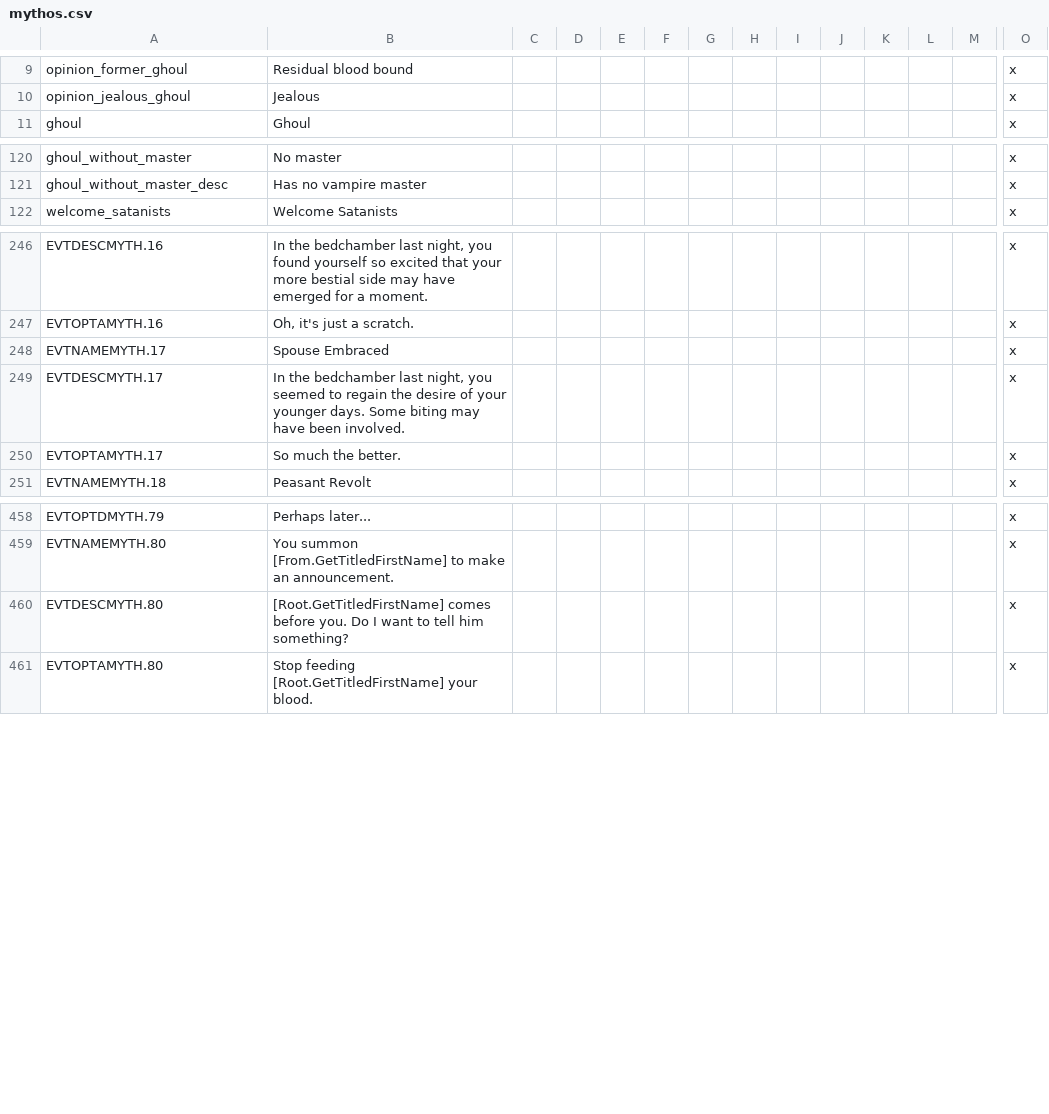
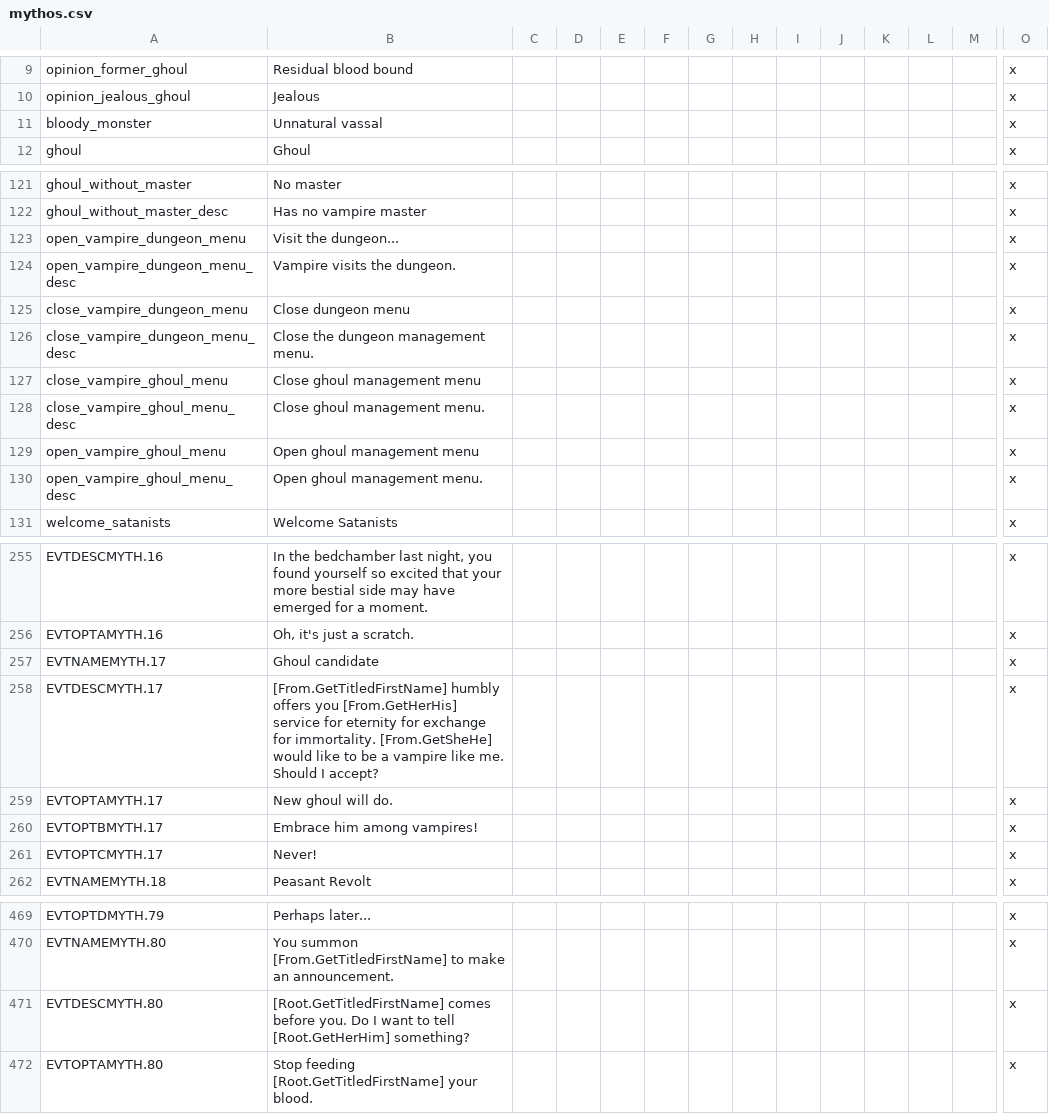
Before and after one commit to irigi/MythosMOD, a CSV file: Mythos/localisation/mythos.csv, drawn as a sheet; only a part is shown, gaps mark what is left out; addresses are those after the commit; rows hold the shown columns only; the diff covers the shown part only; the diff names each change by its address in the sheet, - before the commit and + after, or states it on an @@ line.

```diff
--- a/Mythos/localisation/mythos.csv
+++ b/Mythos/localisation/mythos.csv
+row 11: bloody_monster | Unnatural vassal |  |  |  |  |  |  |  |  |  |  |  | x
+row 123: open_vampire_dungeon_menu | Visit the dungeon... |  |  |  |  |  |  |  |  |  |  |  | x
+row 124: open_vampire_dungeon_menu_desc | Vampire visits the dungeon. |  |  |  |  |  |  |  |  |  |  |  | x
+row 125: close_vampire_dungeon_menu | Close dungeon menu |  |  |  |  |  |  |  |  |  |  |  | x
+row 126: close_vampire_dungeon_menu_desc | Close the dungeon management menu. |  |  |  |  |  |  |  |  |  |  |  | x
+row 127: close_vampire_ghoul_menu | Close ghoul management menu |  |  |  |  |  |  |  |  |  |  |  | x
+row 128: close_vampire_ghoul_menu_desc | Close ghoul management menu. |  |  |  |  |  |  |  |  |  |  |  | x
+row 129: open_vampire_ghoul_menu | Open ghoul management menu |  |  |  |  |  |  |  |  |  |  |  | x
+row 130: open_vampire_ghoul_menu_desc | Open ghoul management menu. |  |  |  |  |  |  |  |  |  |  |  | x
-B257: Spouse Embraced
+B257: Ghoul candidate
-B258: In the bedchamber last night, you seemed to regain the desire of your younger days. Some biting may have been involved.
+B258: [From.GetTitledFirstName] humbly offers you [From.GetHerHis] service for eternity for exchange for immortality. [From.GetSheHe] would like to be a vampire like me. Should I accept?
-B259: So much the better.
+B259: New ghoul will do.
+row 260: EVTOPTBMYTH.17 | Embrace him among vampires! |  |  |  |  |  |  |  |  |  |  |  | x
+row 261: EVTOPTCMYTH.17 | Never! |  |  |  |  |  |  |  |  |  |  |  | x
-B471: …to tell him something?
+B471: …to tell [Root.GetHerHim] something?
```
Also changed, not shown: 5 edited cells elsewhere in this file, 5 other files.
